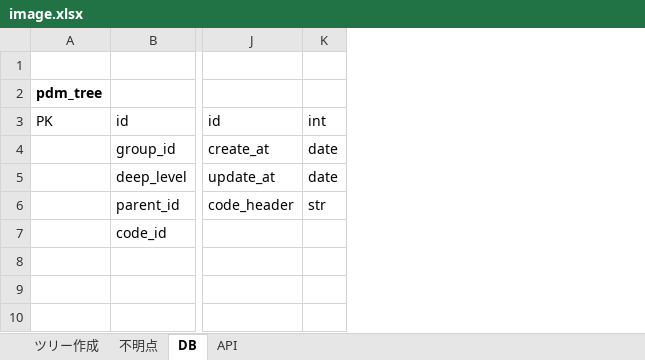
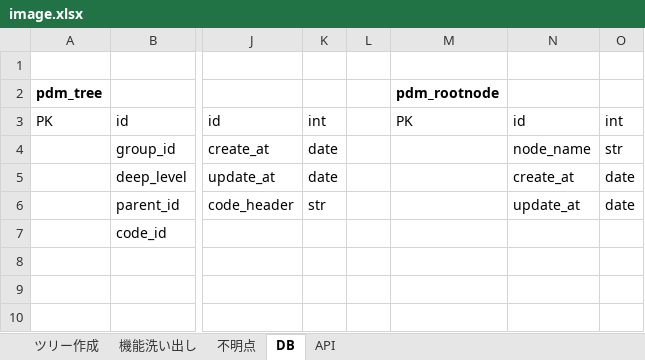
Before and after one commit to JUGOM0130/django_vue, an Excel workbook: image.xlsx, sheet DB, drawn as a sheet; only a part is shown, gaps mark what is left out; values as stored, in another font and other column widths than the file's, no borders; the diff names each change by its address in the sheet, - before the commit and + after, or states it on an @@ line.

```diff
--- a/image.xlsx (sheet DB)
+++ b/image.xlsx (sheet DB)
+sheet tab: 機能洗い出し
+column L, empty
+column M, rows 2-3: pdm_rootnode | PK
+column N, rows 3-6: id | node_name | create_at | update_at
+column O, rows 3-6: int | str | date | date
```
Also changed, not shown: charts or pictures.
